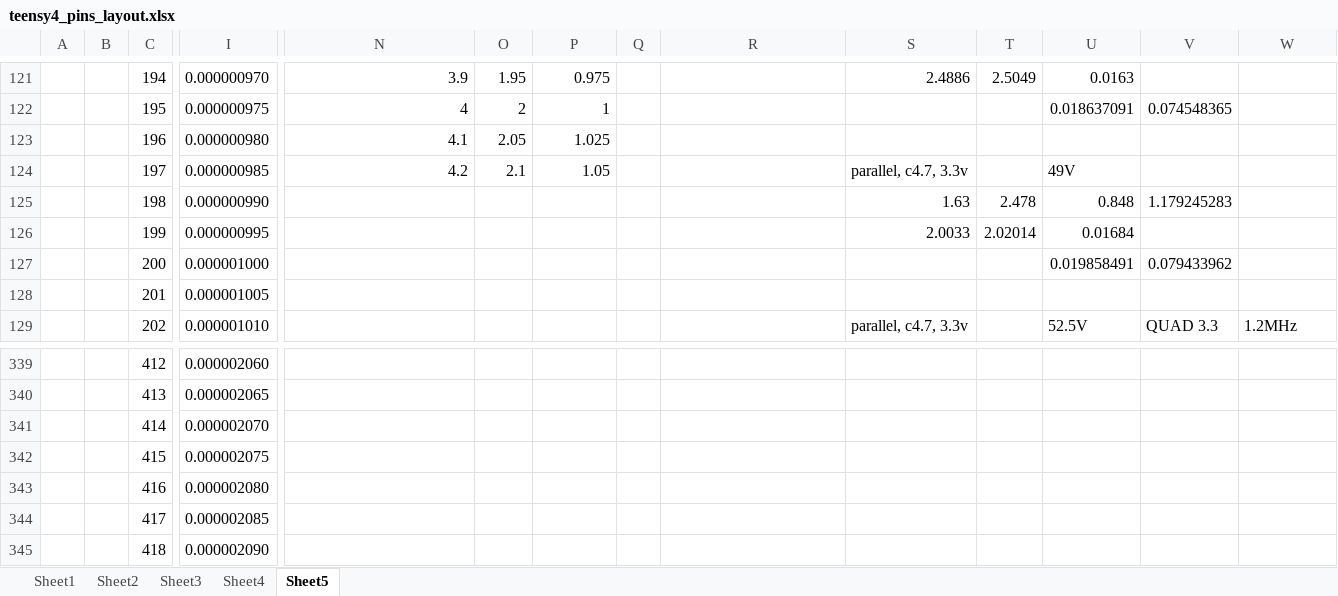
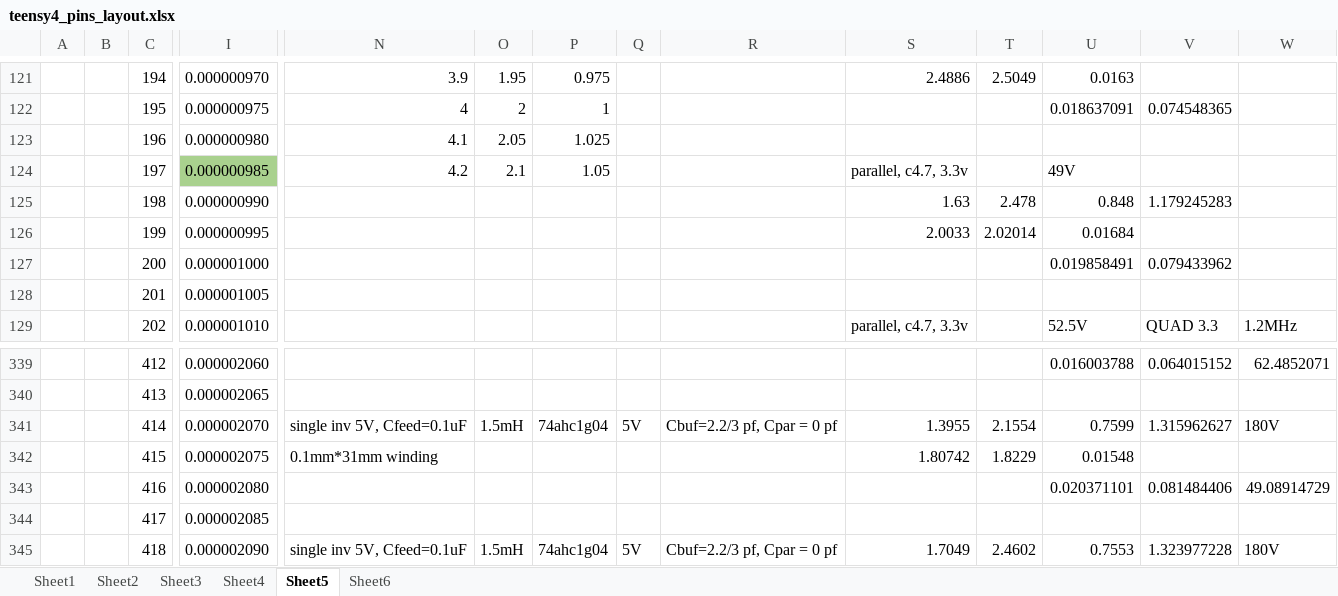
Before and after one commit to fpga-theremin/theremin, an Excel workbook: teensy4theremin/kicad/teensy4_pins_layout.xlsx, sheet Sheet5, drawn as a sheet; only a part is shown, gaps mark what is left out; values as stored, in another font and other column widths than the file's, no borders; the diff covers the shown part only; the diff names each change by its address in the sheet, - before the commit and + after, or states it on an @@ line.

```diff
--- a/teensy4theremin/kicad/teensy4_pins_layout.xlsx (sheet Sheet5)
+++ b/teensy4theremin/kicad/teensy4_pins_layout.xlsx (sheet Sheet5)
+sheet tab: Sheet6
-I124 fill: none
+I124 fill: #A9D18E
-U339: (empty)
+U339: 0.016003788
-V339: (empty)
+V339: 0.064015152
-W339: (empty)
+W339: 62.4852071
-N341: (empty)
+N341: single inv 5V, Cfeed=0.1uF
-O341: (empty)
+O341: 1.5mH
-P341: (empty)
+P341: 74ahc1g04
-Q341: (empty)
+Q341: 5V
-R341: (empty)
+R341: Cbuf=2.2/3 pf, Cpar = 0 pf
-S341: (empty)
+S341: 1.3955
-T341: (empty)
+T341: 2.1554
-U341: (empty)
+U341: 0.7599
-V341: (empty)
+V341: 1.315962627
-W341: (empty)
+W341: 180V
-N342: (empty)
+N342: 0.1mm*31mm winding
-S342: (empty)
+S342: 1.80742
-T342: (empty)
+T342: 1.8229
-U342: (empty)
+U342: 0.01548
-U343: (empty)
+U343: 0.020371101
-V343: (empty)
+V343: 0.081484406
-W343: (empty)
+W343: 49.08914729
-N345: (empty)
+N345: single inv 5V, Cfeed=0.1uF
-O345: (empty)
+O345: 1.5mH
-P345: (empty)
+P345: 74ahc1g04
-Q345: (empty)
+Q345: 5V
-R345: (empty)
+R345: Cbuf=2.2/3 pf, Cpar = 0 pf
-S345: (empty)
+S345: 1.7049
-T345: (empty)
+T345: 2.4602
-U345: (empty)
+U345: 0.7553
-V345: (empty)
+V345: 1.323977228
-W345: (empty)
+W345: 180V
```
Also changed, not shown: 165 edited cells and cell formats elsewhere in this sheet, 6 other files.
